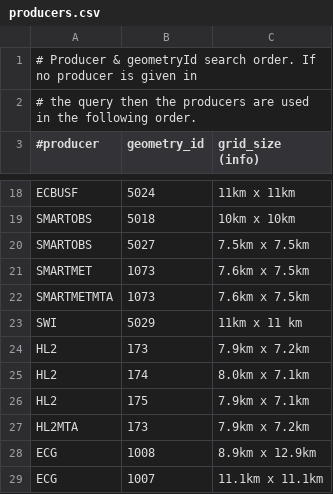
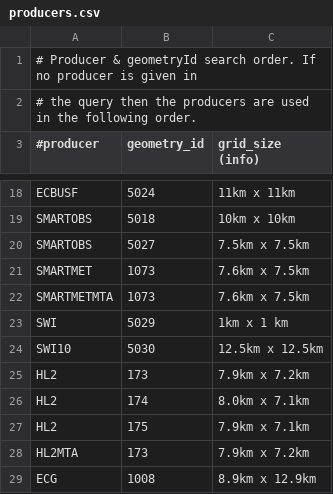
Before and after one commit to fmidev/harvesterseasons-smartmet, a CSV file: smartmet-server/config/engines/grid-engine/producers.csv, drawn as a sheet; only a part is shown, gaps mark what is left out; the shorter side is filled out with more unchanged rows.

```diff
--- a/smartmet-server/config/engines/grid-engine/producers.csv
+++ b/smartmet-server/config/engines/grid-engine/producers.csv
@@ -22,3 +22,4 @@ SMARTMET;1073;7.6km x 7.5km;
 SMARTMETMTA;1073;7.6km x 7.5km;
-SWI;5029;11km x 11 km;
+SWI;5029;1km x 1 km;
+SWI10;5030;12.5km x 12.5km;
 HL2;173;7.9km x 7.2km;
```
Also changed, not shown: smartmet-server/config/libraries/grid-files/fmi_geometries_ext.csv, smartmet-server/config/libraries/grid-files/fmi_producerId_grib_ext.csv, 1 other file.
